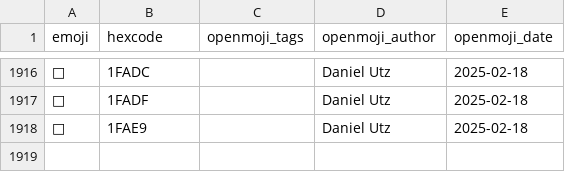
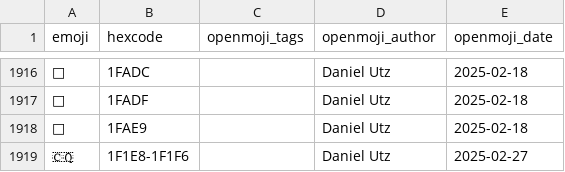
Before and after one commit to hfg-gmuend/openmoji, a CSV file: data/enhancements-emoji-unicode-data.csv, drawn as a sheet; only a part is shown, gaps mark what is left out.

Commit message:
Added flag 1F1E8-1F1F6
Co-Authored-By: Daniel Utz <38292227+dnlutz@users.noreply.github.com>

```diff
--- a/data/enhancements-emoji-unicode-data.csv
+++ b/data/enhancements-emoji-unicode-data.csv
@@ -1918 +1918,2 @@ emoji,hexcode,openmoji_tags,openmoji_author,openmoji_date
 🫩,1FAE9,,Daniel Utz,2025-02-18
+🇨🇶,1F1E8-1F1F6,,Daniel Utz,2025-02-27
```
Also changed, not shown: 1 other file.
